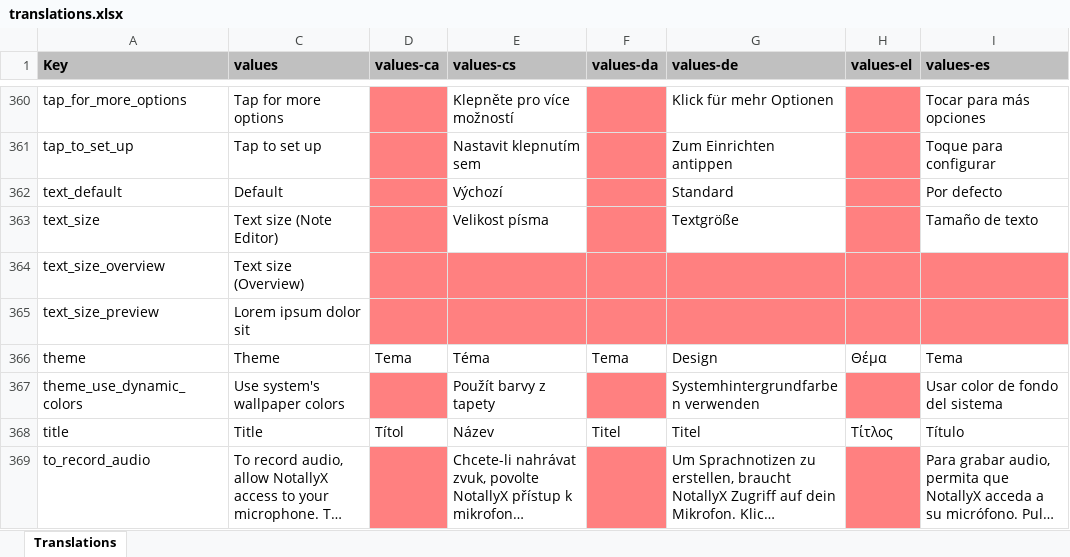
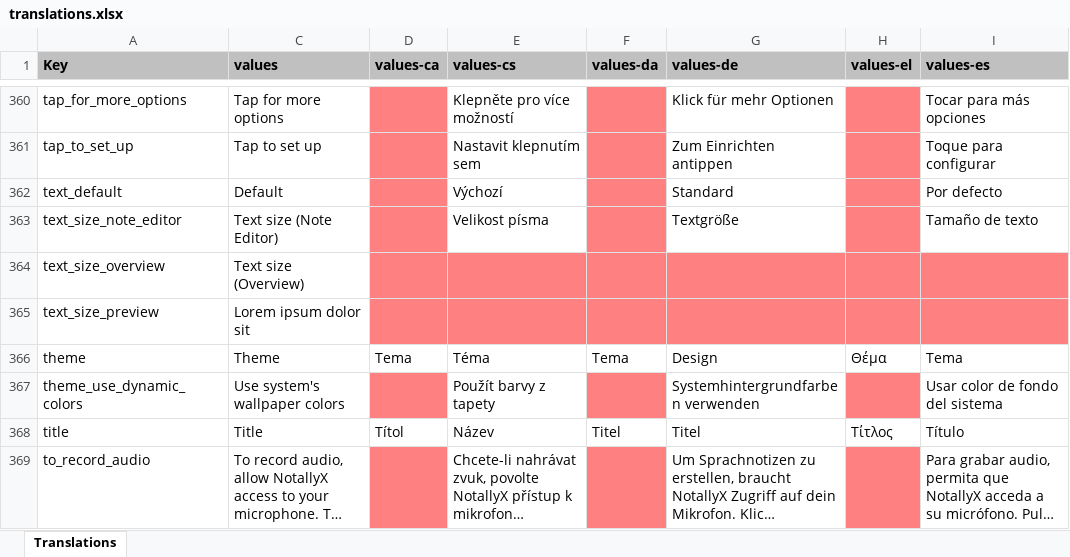
Before and after one commit to Crustack/NotallyX, an Excel workbook: app/translations.xlsx, sheet Translations, drawn as a sheet; only a part is shown, gaps mark what is left out; long unchanged cells end in …; values as stored, in another font and other column widths than the file's, no borders; charts and pictures not drawn; the diff names each change by its address in the sheet, - before the commit and + after, or states it on an @@ line.

```diff
--- a/app/translations.xlsx (sheet Translations)
+++ b/app/translations.xlsx (sheet Translations)
-A363 (Key): text_size
+A363 (Key): text_size_note_editor
```
Also changed, not shown: 7 other files.
